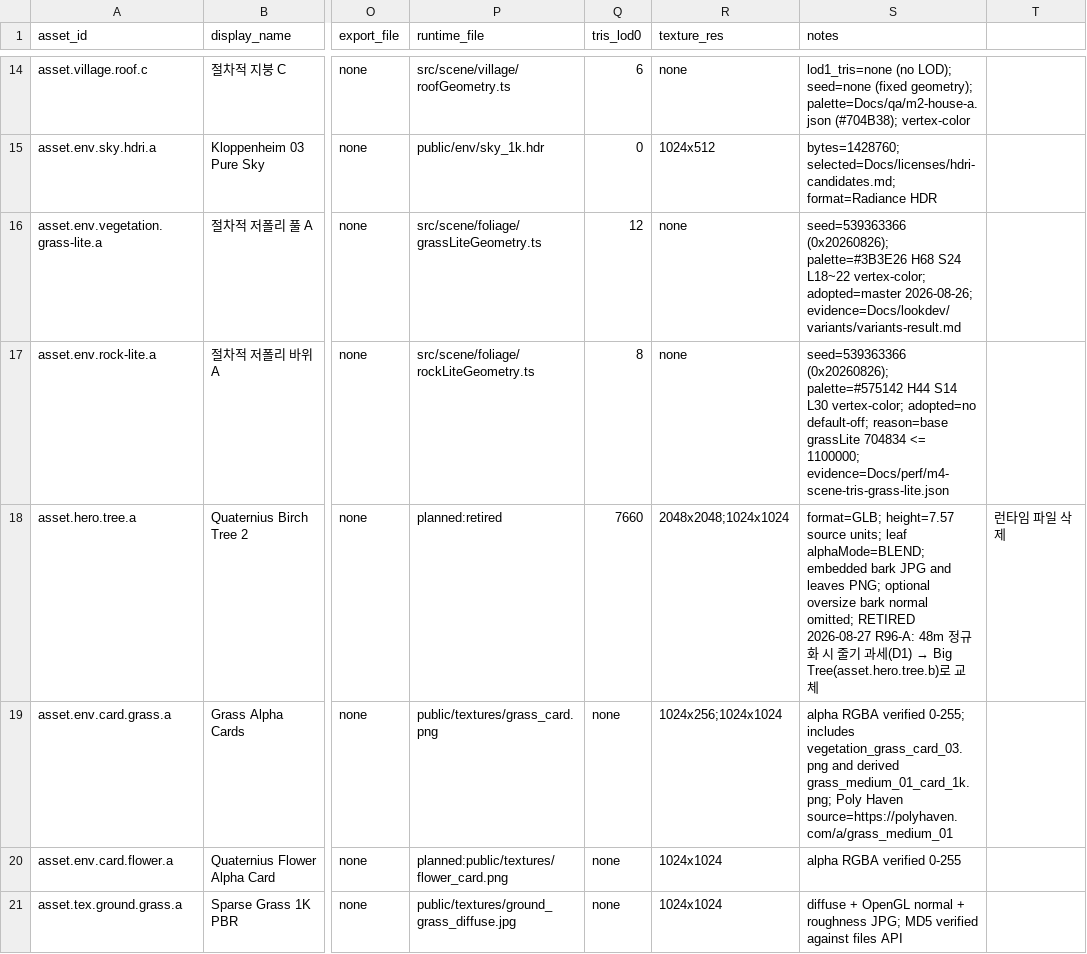
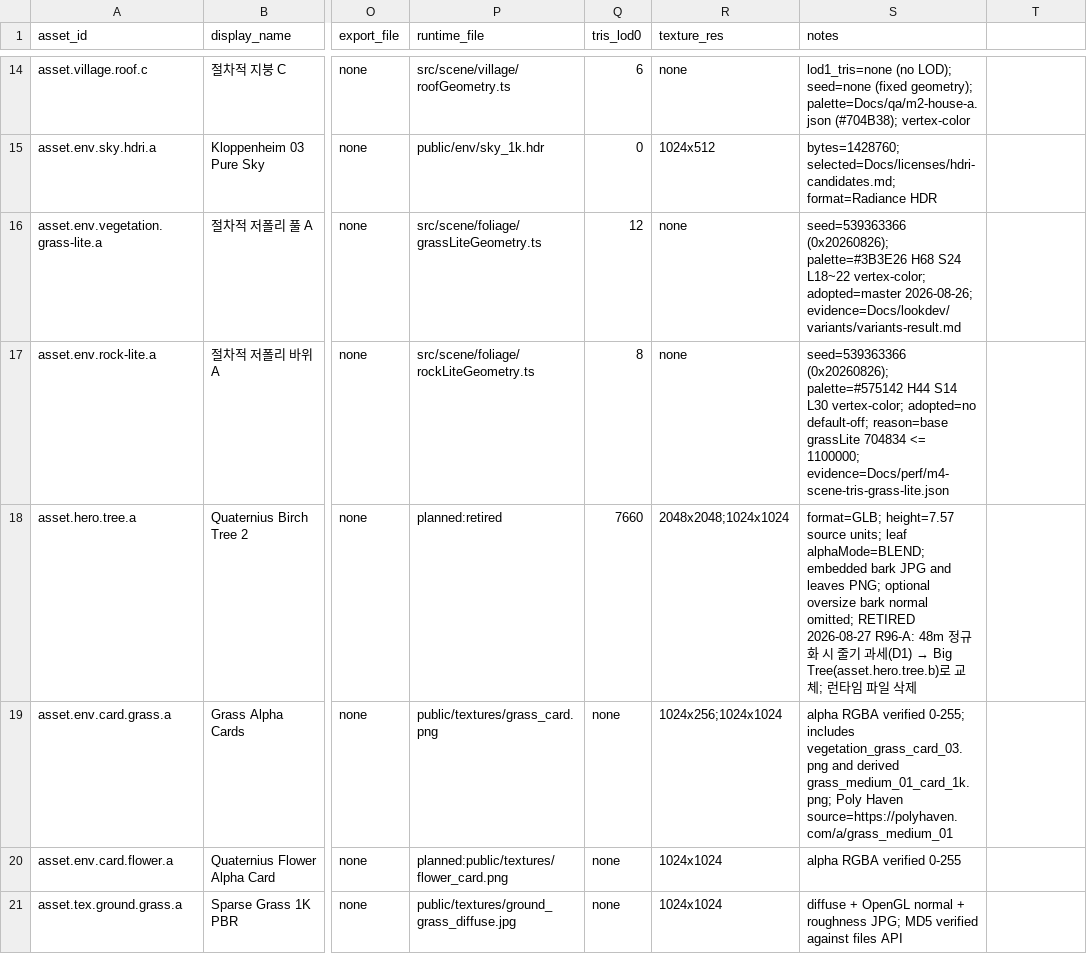
Before and after one commit to ChoiYoungHa/ChoiYoungHa.github.io, a CSV file: src/data/assets.csv, drawn as a sheet; only a part is shown, gaps mark what is left out; the diff names each change by its address in the sheet, - before the commit and + after, or states it on an @@ line.

Commit message:
대장: retired 메모의 쉼표 제거(19열 복원) (master)

```diff
--- a/src/data/assets.csv
+++ b/src/data/assets.csv
-S18 (notes): …교체
+S18 (notes): …교체; 런타임 파일 삭제
-T18: 런타임 파일 삭제
+T18: (empty)
```
